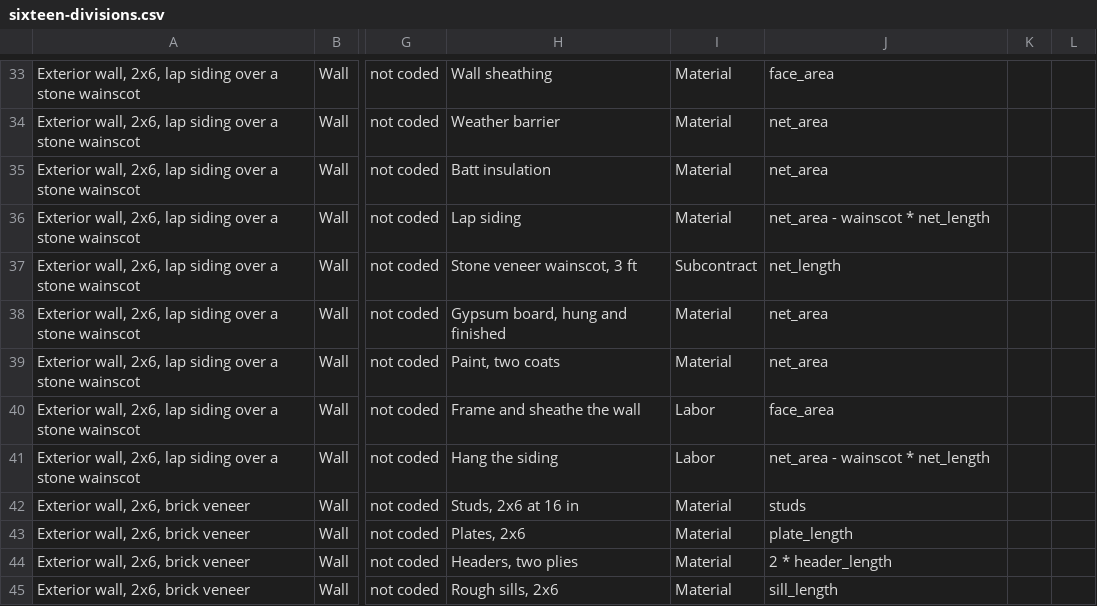
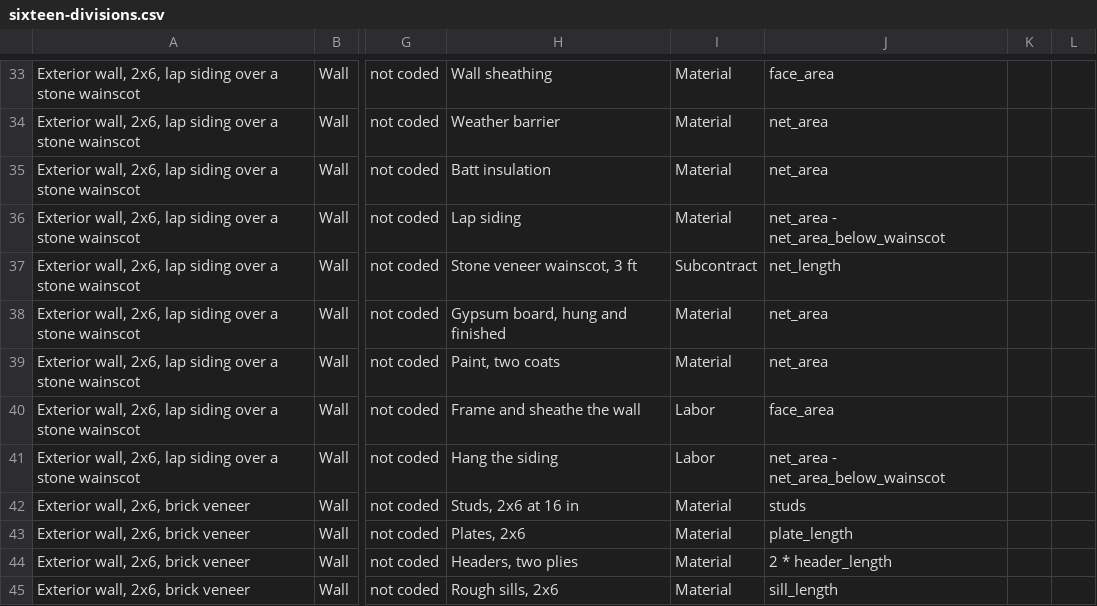
Before and after one commit to Bitumenmachina/roofnerd, a CSV file: plumbline/library/sixteen-divisions.csv, drawn as a sheet; only a part is shown, gaps mark what is left out; the diff names each change by its address in the sheet, - before the commit and + after, or states it on an @@ line.

```diff
--- a/plumbline/library/sixteen-divisions.csv
+++ b/plumbline/library/sixteen-divisions.csv
-J36: net_area - wainscot * net_length
+J36: net_area - net_area_below_wainscot
-J41: net_area - wainscot * net_length
+J41: net_area - net_area_below_wainscot
```
Also changed, not shown: 20 other files.
